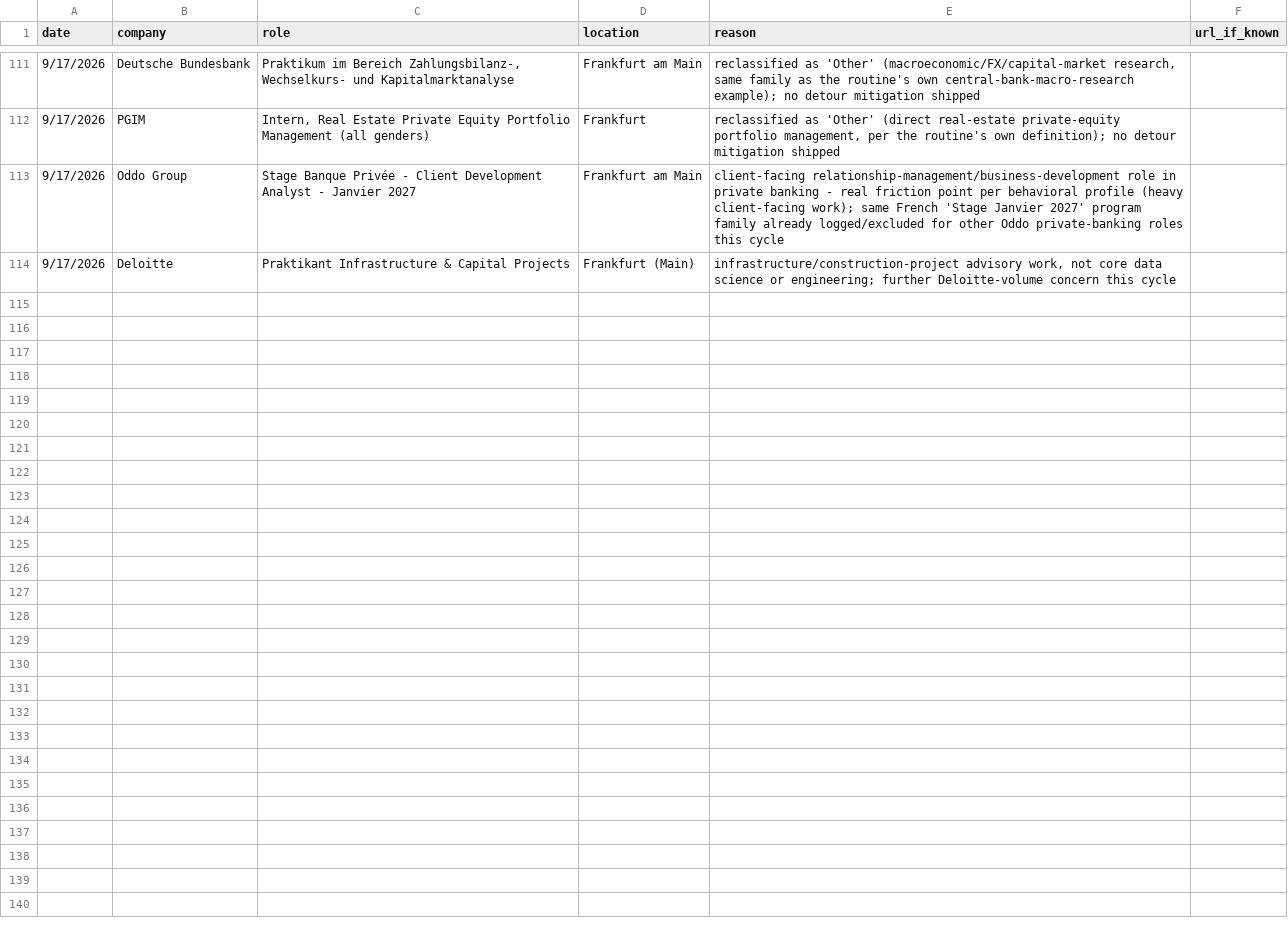
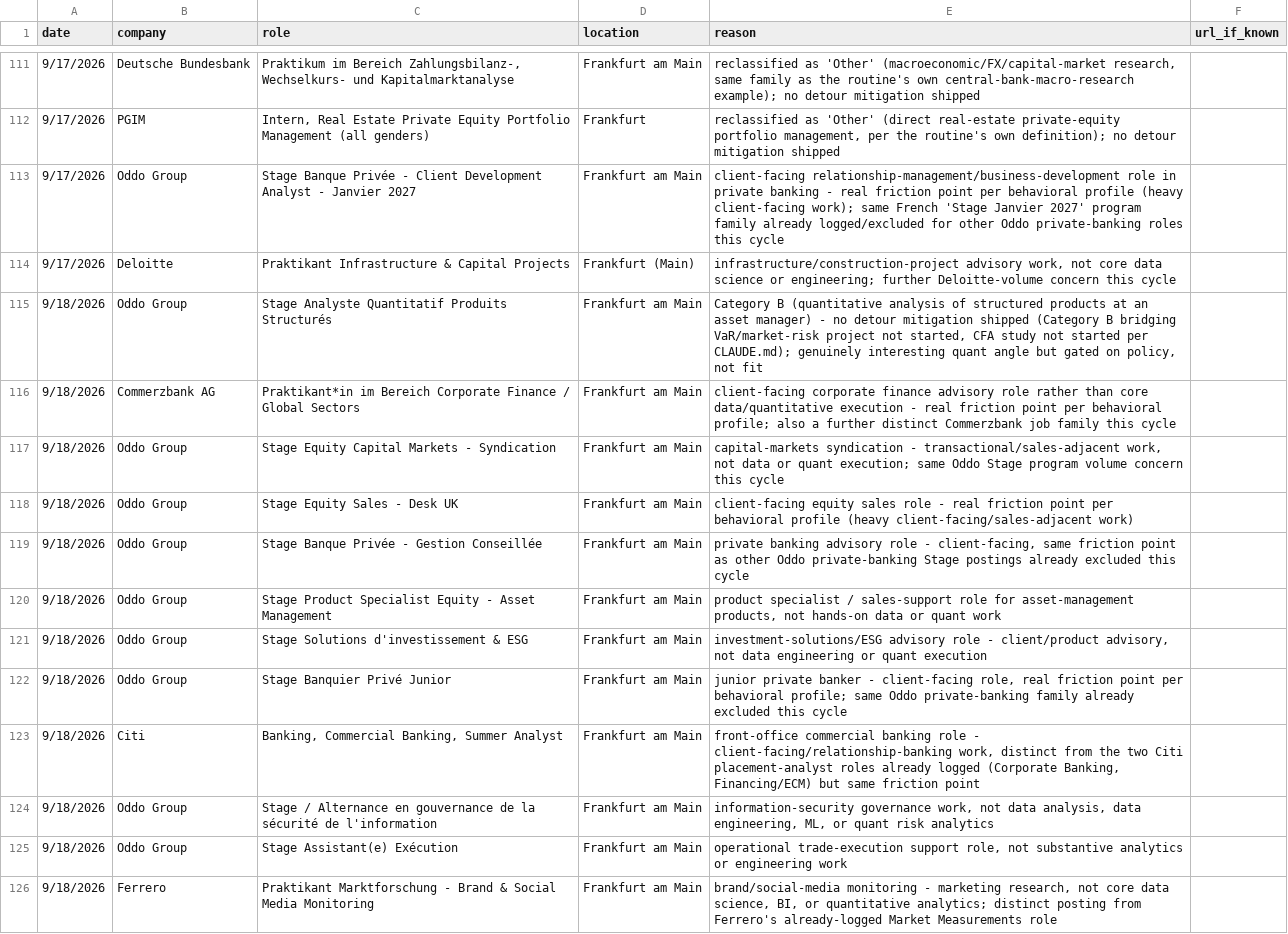
Before and after one commit to LorenaOrtizSolana/ai-job-search-1, a CSV file: job_scraper/needs_manual_review.csv, drawn as a sheet; only a part is shown, gaps mark what is left out; the diff names each change by its address in the sheet, - before the commit and + after, or states it on an @@ line.

```diff
--- a/job_scraper/needs_manual_review.csv
+++ b/job_scraper/needs_manual_review.csv
+row 115: 9/18/2026 | Oddo Group | Stage Analyste Quantitatif Produits Structurés | Frankfurt am Main | Category B (quantitative analysis of structured products at an asset manager) - no detour mitigation shipped (Category B bridging VaR/market-risk project not started, CFA study not started per CLAUDE.md); genuinely interesting quant angle but gated on policy, not fit
+row 116: 9/18/2026 | Commerzbank AG | Praktikant*in im Bereich Corporate Finance / Global Sectors | Frankfurt am Main | client-facing corporate finance advisory role rather than core data/quantitative execution - real friction point per behavioral profile; also a further distinct Commerzbank job family this cycle
+row 117: 9/18/2026 | Oddo Group | Stage Equity Capital Markets - Syndication | Frankfurt am Main | capital-markets syndication - transactional/sales-adjacent work, not data or quant execution; same Oddo Stage program volume concern this cycle
+row 118: 9/18/2026 | Oddo Group | Stage Equity Sales - Desk UK | Frankfurt am Main | client-facing equity sales role - real friction point per behavioral profile (heavy client-facing/sales-adjacent work)
+row 119: 9/18/2026 | Oddo Group | Stage Banque Privée - Gestion Conseillée | Frankfurt am Main | private banking advisory role - client-facing, same friction point as other Oddo private-banking Stage postings already excluded this cycle
+row 120: 9/18/2026 | Oddo Group | Stage Product Specialist Equity - Asset Management | Frankfurt am Main | product specialist / sales-support role for asset-management products, not hands-on data or quant work
+row 121: 9/18/2026 | Oddo Group | Stage Solutions d'investissement & ESG | Frankfurt am Main | investment-solutions/ESG advisory role - client/product advisory, not data engineering or quant execution
+row 122: 9/18/2026 | Oddo Group | Stage Banquier Privé Junior | Frankfurt am Main | junior private banker - client-facing role, real friction point per behavioral profile; same Oddo private-banking family already excluded this cycle
+row 123: 9/18/2026 | Citi | Banking, Commercial Banking, Summer Analyst | Frankfurt am Main | front-office commercial banking role - client-facing/relationship-banking work, distinct from the two Citi placement-analyst roles already logged (Corporate Banking, Financing/ECM) but same friction point
+row 124: 9/18/2026 | Oddo Group | Stage / Alternance en gouvernance de la sécurité de l'information | Frankfurt am Main | information-security governance work, not data analysis, data engineering, ML, or quant risk analytics
+row 125: 9/18/2026 | Oddo Group | Stage Assistant(e) Exécution | Frankfurt am Main | operational trade-execution support role, not substantive analytics or engineering work
+row 126: 9/18/2026 | Ferrero | Praktikant Marktforschung - Brand & Social Media Monitoring | Frankfurt am Main | brand/social-media monitoring - marketing research, not core data science, BI, or quantitative analytics; distinct posting from Ferrero's already-logged Market Measurements role
```
